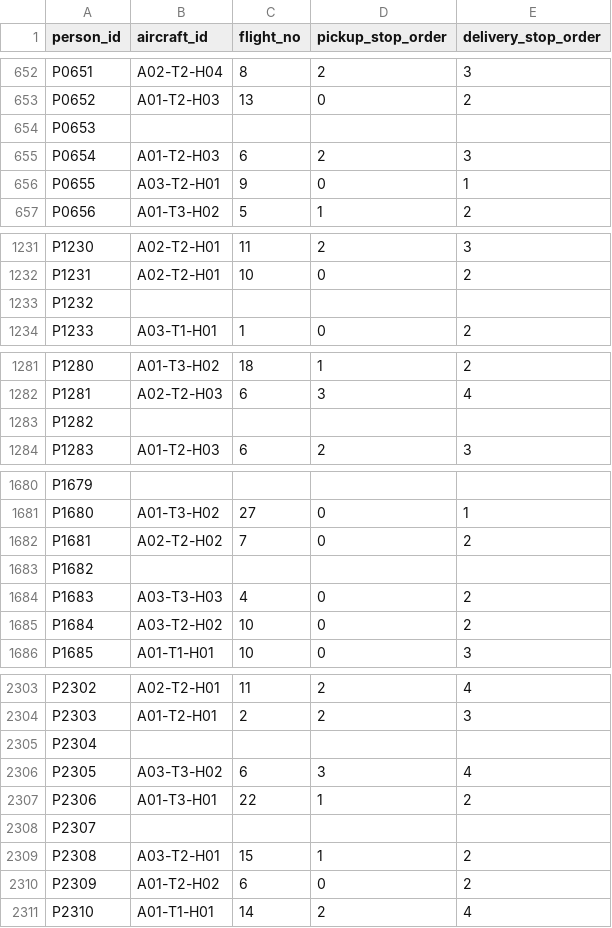
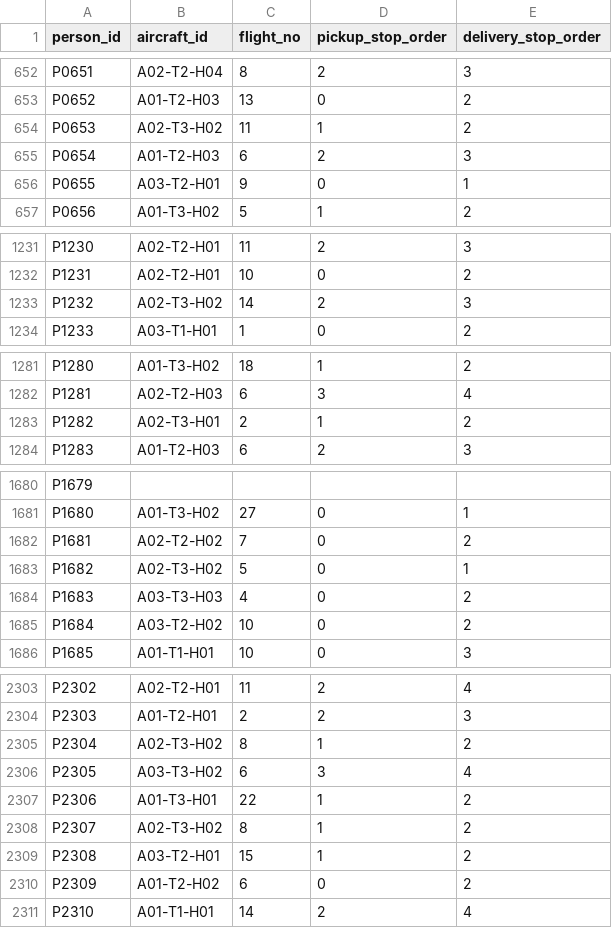
Before and after one commit to ckyasb/yedog, a CSV file: data/q3-assignments.csv, drawn as a sheet; only a part is shown, gaps mark what is left out; the diff covers the shown part only.

```diff
--- a/data/q3-assignments.csv
+++ b/data/q3-assignments.csv
@@ -653,3 +653,3 @@ P0651,A02-T2-H04,8,2,3
 P0652,A01-T2-H03,13,0,2
-P0653,,,,
+P0653,A02-T3-H02,11,1,2
 P0654,A01-T2-H03,6,2,3
@@ -1232,3 +1232,3 @@ P1230,A02-T2-H01,11,2,3
 P1231,A02-T2-H01,10,0,2
-P1232,,,,
+P1232,A02-T3-H02,14,2,3
 P1233,A03-T1-H01,1,0,2
@@ -1282,3 +1282,3 @@ P1280,A01-T3-H02,18,1,2
 P1281,A02-T2-H03,6,3,4
-P1282,,,,
+P1282,A02-T3-H01,2,1,2
 P1283,A01-T2-H03,6,2,3
@@ -1682,3 +1682,3 @@ P1680,A01-T3-H02,27,0,1
 P1681,A02-T2-H02,7,0,2
-P1682,,,,
+P1682,A02-T3-H02,5,0,1
 P1683,A03-T3-H03,4,0,2
@@ -2304,6 +2304,6 @@ P2302,A02-T2-H01,11,2,4
 P2303,A01-T2-H01,2,2,3
-P2304,,,,
+P2304,A02-T3-H02,8,1,2
 P2305,A03-T3-H02,6,3,4
 P2306,A01-T3-H01,22,1,2
-P2307,,,,
+P2307,A02-T3-H02,8,1,2
 P2308,A03-T2-H01,15,1,2
```
Also changed, not shown: 12 edited cells elsewhere in this file, 22 other files.
